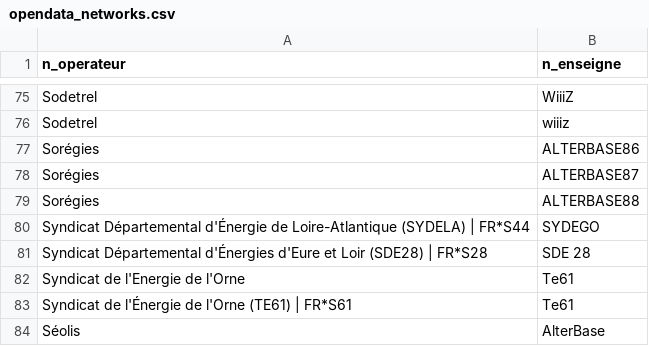
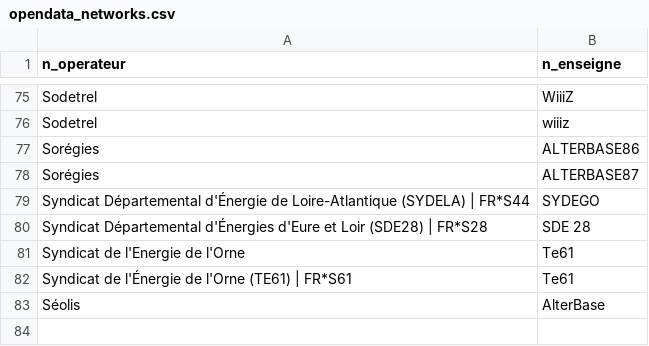
Before and after one commit to Jungle-Bus/ref-EU-EVSE, a CSV file: opendata_networks.csv, drawn as a sheet; only a part is shown, gaps mark what is left out.

```diff
--- a/opendata_networks.csv
+++ b/opendata_networks.csv
@@ -78,3 +78,2 @@ Sorégies,ALTERBASE86
 Sorégies,ALTERBASE87
-Sorégies,ALTERBASE88
 Syndicat Départemental d'Énergie de Loire-Atlantique (SYDELA) | FR*S44,SYDEGO
```
Also changed, not shown: opendata_errors.csv, osm_stats.csv, 1 other file.
